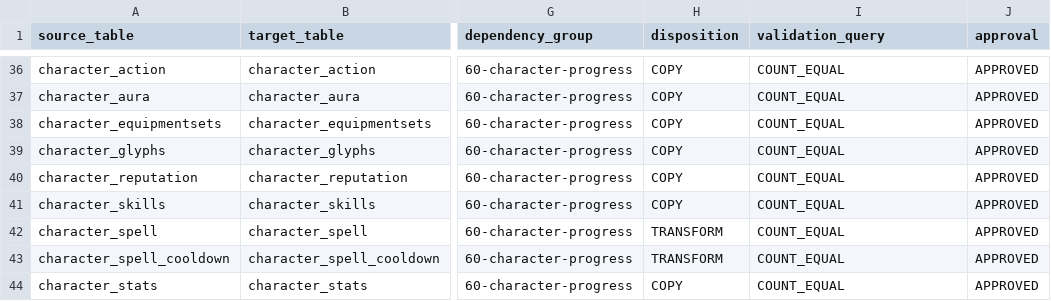
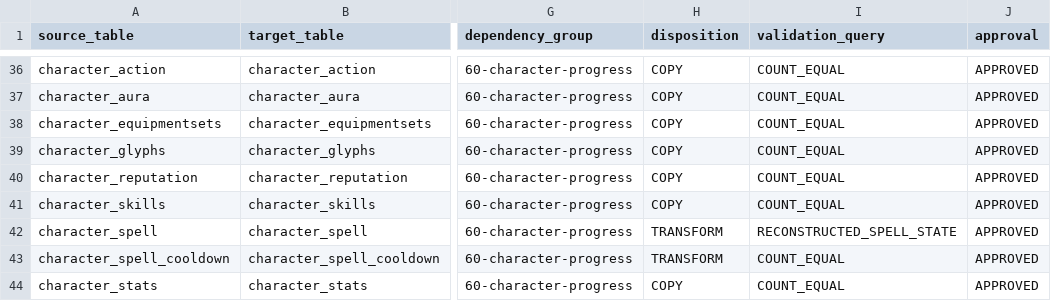
Before and after one commit to peycho/trinitycore-azerothcore-db-migrator, a CSV file: mappings/ac-to-tc/characters.csv, drawn as a sheet; only a part is shown, gaps mark what is left out; the diff names each change by its address in the sheet, - before the commit and + after, or states it on an @@ line.

Commit message:
Implemented verified lower-rank reconstruction with specialization-aware masks - bounded chain checks - transactional provenance - resume hashes and semantic validation in both directions - unsafe states block explicitly; talent ownership and stored skills remain unchanged.

```diff
--- a/mappings/ac-to-tc/characters.csv
+++ b/mappings/ac-to-tc/characters.csv
-I42 (validation_query): COUNT_EQUAL
+I42 (validation_query): RECONSTRUCTED_SPELL_STATE
```
Also changed, not shown: 34 other files.
